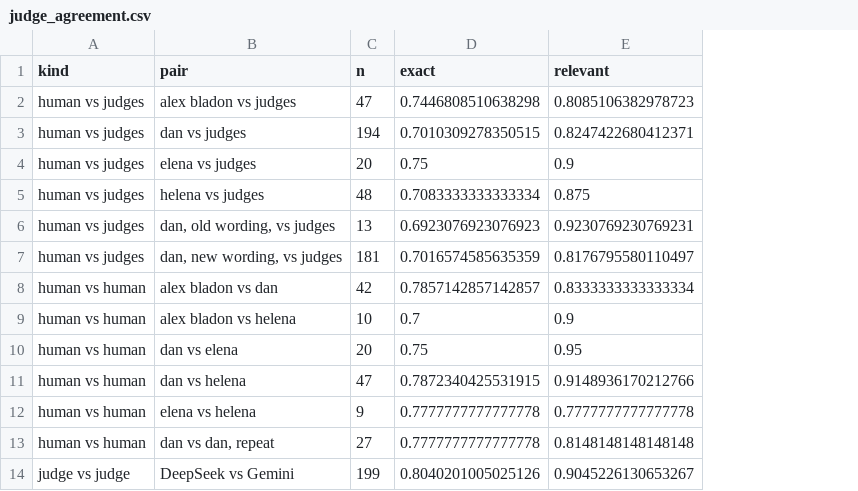
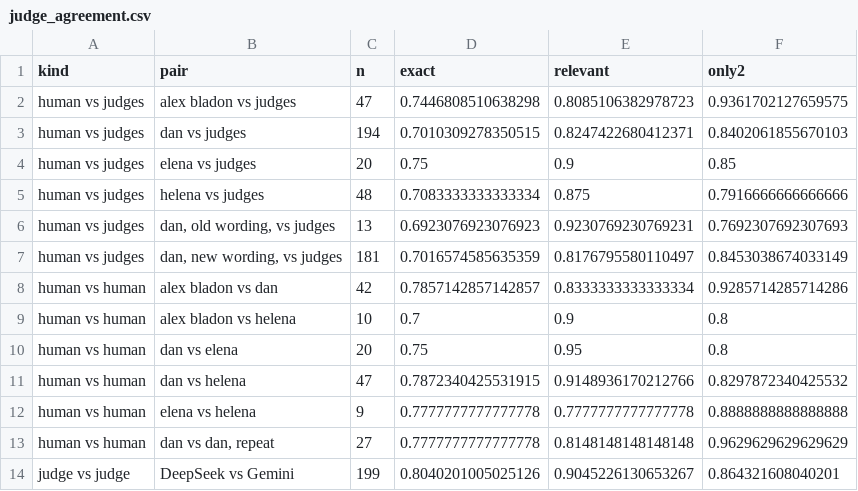
Before and after one commit to dbolser/BioEmbed, a CSV file: results/figures/judge_agreement.csv, drawn as a sheet; the diff names each change by its address in the sheet, - before the commit and + after, or states it on an @@ line.

```diff
--- a/results/figures/judge_agreement.csv
+++ b/results/figures/judge_agreement.csv
+column F (only2), rows 2-14: 0.9361702127659575 | 0.8402061855670103 | 0.85 | 0.7916666666666666 | 0.7692307692307693 | 0.8453038674033149 | 0.9285714285714286 | 0.8 | 0.8 | 0.8297872340425532 | 0.8888888888888888 | 0.9629629629629629 | 0.864321608040201
```
Also changed, not shown: results/judge_wording_check.csv, 3 other files.
